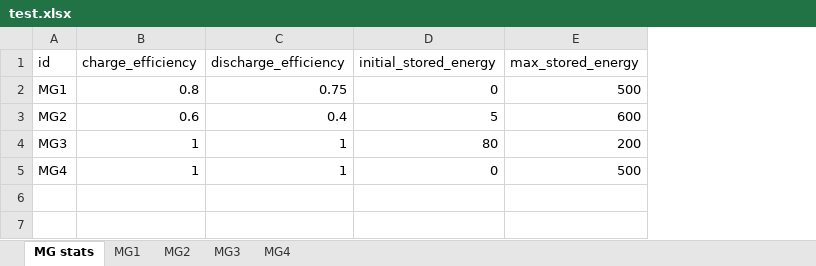
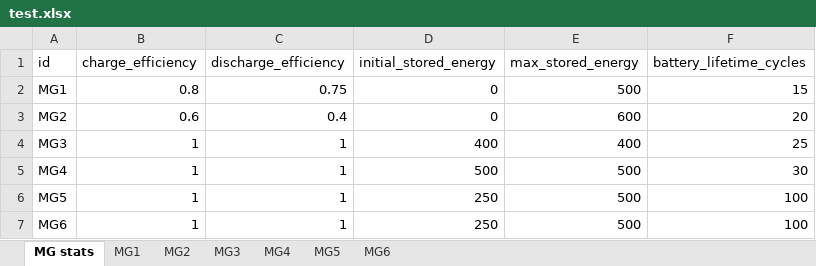
Before and after one commit to Sibor2000/license-thesis, an Excel workbook: datasets/test.xlsx, sheet MG stats, drawn as a sheet; values as stored, in another font and other column widths than the file's, no borders; the diff names each change by its address in the sheet, - before the commit and + after, or states it on an @@ line.

```diff
--- a/datasets/test.xlsx (sheet MG stats)
+++ b/datasets/test.xlsx (sheet MG stats)
+sheet tab: MG5
+sheet tab: MG6
+column F (battery_lifetime_cycles), rows 2-5: 15 | 20 | 25 | 30
-D3 (initial_stored_energy): 5
+D3 (initial_stored_energy): 0
-D4 (initial_stored_energy): 80
+D4 (initial_stored_energy): 400
-E4 (max_stored_energy): 200
+E4 (max_stored_energy): 400
-D5 (initial_stored_energy): 0
+D5 (initial_stored_energy): 500
+row 6: MG5 | 1 | 1 | 250 | 500 | 100
+row 7: MG6 | 1 | 1 | 250 | 500 | 100
```
Also changed, not shown: 6 other files.
